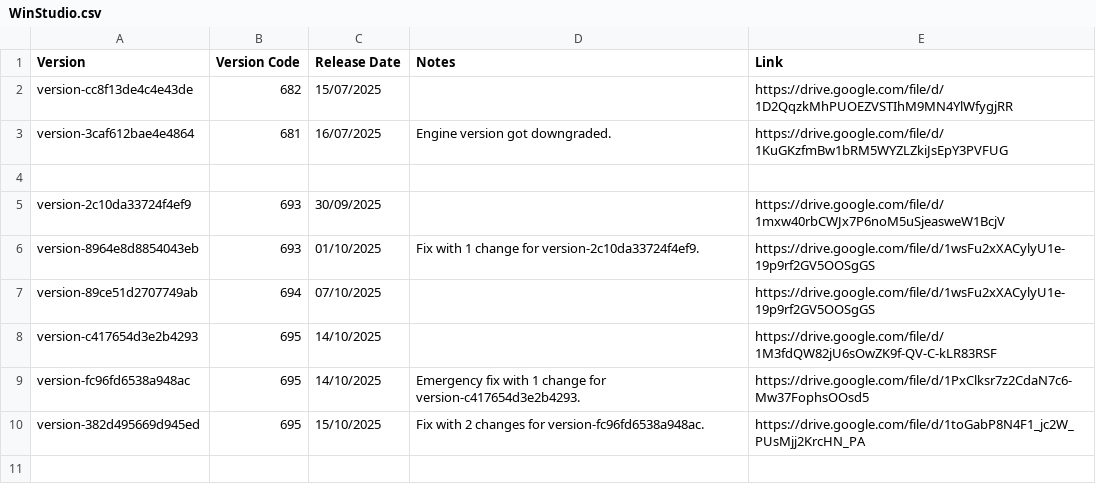
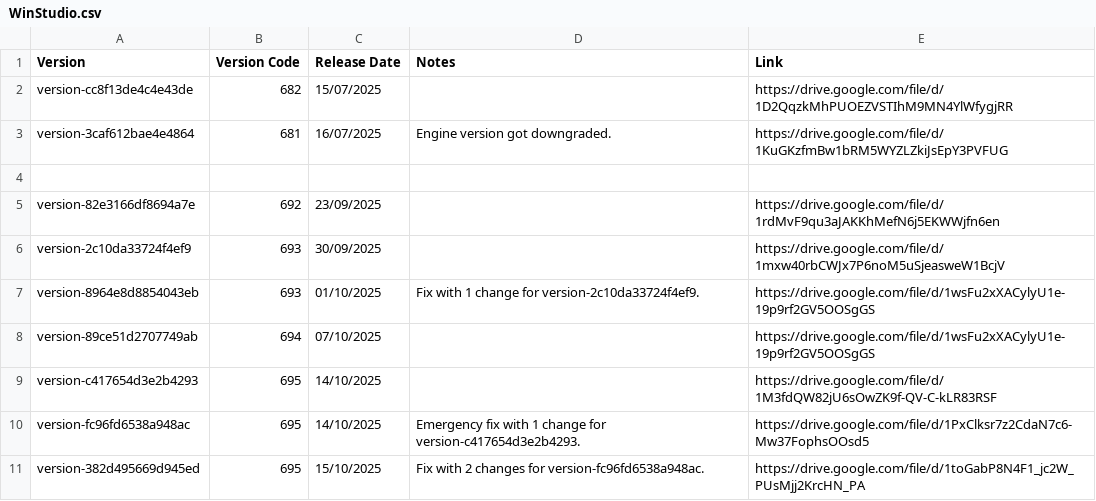
Before and after one commit to CedarCoder1/Roblox-Versions-Archive, a CSV file: csv/WinStudio.csv, drawn as a sheet; the diff names each change by its address in the sheet, - before the commit and + after, or states it on an @@ line.

Commit message:
+1 version.

```diff
--- a/csv/WinStudio.csv
+++ b/csv/WinStudio.csv
+row 5: version-82e3166df8694a7e | 692 | 23/09/2025 |  | https://drive.google.com/file/d/1rdMvF9qu3aJAKKhMefN6j5EKWWjfn6en
```
